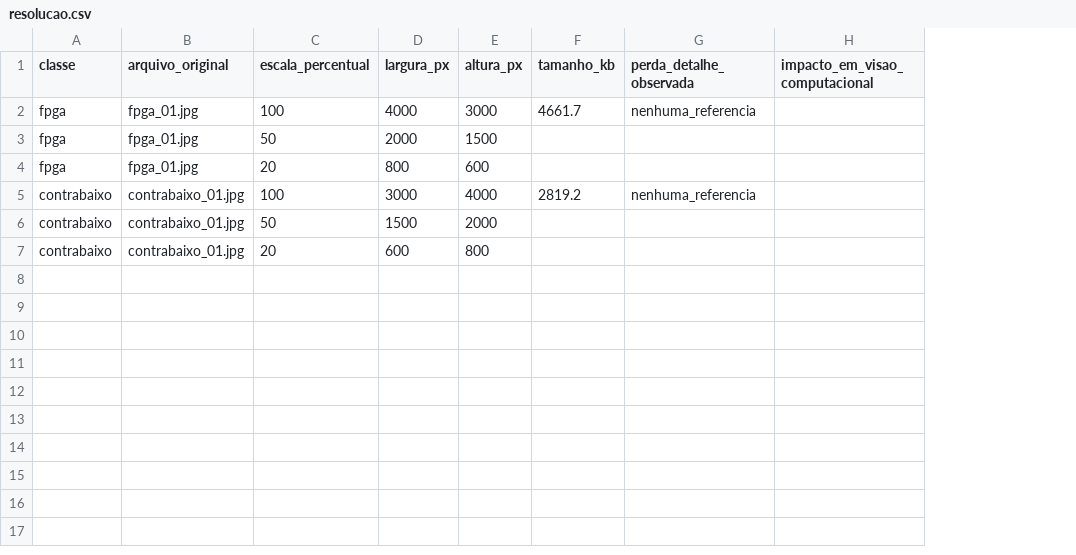
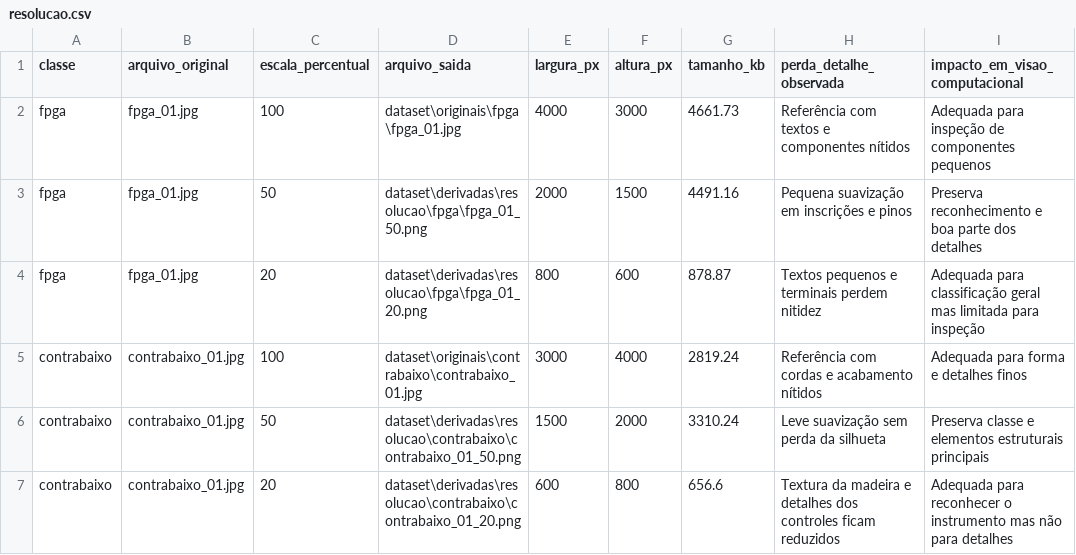
Before and after one commit to luix-felipe/VC_iREDE, a CSV file: tabelas/atividade_1/resolucao.csv, drawn as a sheet; addresses are those after the commit; the diff names each change by its address in the sheet, - before the commit and + after, or states it on an @@ line.

```diff
--- a/tabelas/atividade_1/resolucao.csv
+++ b/tabelas/atividade_1/resolucao.csv
+column D (arquivo_saida), rows 2-7: dataset\originais\fpga\fpga_01.jpg | dataset\derivadas\resolucao\fpga\fpga_01_50.png | dataset\derivadas\resolucao\fpga\fpga_01_20.png | dataset\originais\contrabaixo\contrabaixo_01.jpg | dataset\derivadas\resolucao\contrabaixo\contrabaixo_01_50.png | dataset\derivadas\resolucao\contrabaixo\contrabaixo_01_20.png
-G2 (tamanho_kb): 4661.7
+G2 (tamanho_kb): 4661.73
-H2 (perda_detalhe_observada): nenhuma_referencia
+H2 (perda_detalhe_observada): Referência com textos e componentes nítidos
-I2 (impacto_em_visao_computacional): (empty)
+I2 (impacto_em_visao_computacional): Adequada para inspeção de componentes pequenos
-G3 (tamanho_kb): (empty)
+G3 (tamanho_kb): 4491.16
-H3 (perda_detalhe_observada): (empty)
+H3 (perda_detalhe_observada): Pequena suavização em inscrições e pinos
-I3 (impacto_em_visao_computacional): (empty)
+I3 (impacto_em_visao_computacional): Preserva reconhecimento e boa parte dos detalhes
-G4 (tamanho_kb): (empty)
+G4 (tamanho_kb): 878.87
-H4 (perda_detalhe_observada): (empty)
+H4 (perda_detalhe_observada): Textos pequenos e terminais perdem nitidez
-I4 (impacto_em_visao_computacional): (empty)
+I4 (impacto_em_visao_computacional): Adequada para classificação geral mas limitada para inspeção
-G5 (tamanho_kb): 2819.2
+G5 (tamanho_kb): 2819.24
-H5 (perda_detalhe_observada): nenhuma_referencia
+H5 (perda_detalhe_observada): Referência com cordas e acabamento nítidos
-I5 (impacto_em_visao_computacional): (empty)
+I5 (impacto_em_visao_computacional): Adequada para forma e detalhes finos
-G6 (tamanho_kb): (empty)
+G6 (tamanho_kb): 3310.24
-H6 (perda_detalhe_observada): (empty)
+H6 (perda_detalhe_observada): Leve suavização sem perda da silhueta
-I6 (impacto_em_visao_computacional): (empty)
+I6 (impacto_em_visao_computacional): Preserva classe e elementos estruturais principais
-G7 (tamanho_kb): (empty)
+G7 (tamanho_kb): 656.6
-H7 (perda_detalhe_observada): (empty)
+H7 (perda_detalhe_observada): Textura da madeira e detalhes dos controles ficam reduzidos
-I7 (impacto_em_visao_computacional): (empty)
+I7 (impacto_em_visao_computacional): Adequada para reconhecer o instrumento mas não para detalhes
```
Also changed, not shown: tabelas/atividade_1/espacos_cor.csv, tabelas/atividade_1/formatos.csv, 30 other files.
